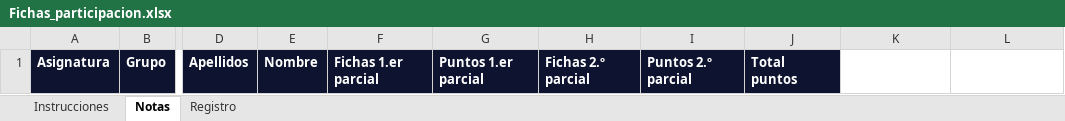
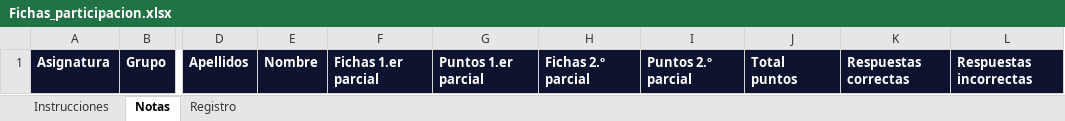
Before and after one commit to er-ufv/classroom-token-economy, an Excel workbook: google-sheets/Fichas_participacion.xlsx, sheet Notas, drawn as a sheet; only a part is shown, gaps mark what is left out; values as stored, in another font and other column widths than the file's, no borders; the diff names each change by its address in the sheet, - before the commit and + after, or states it on an @@ line.

```diff
--- a/google-sheets/Fichas_participacion.xlsx (sheet Notas)
+++ b/google-sheets/Fichas_participacion.xlsx (sheet Notas)
-K1: (empty)
+K1: Respuestas correctas
-K1:L1 fill: none
+K1:L1 fill: #0E1430
-L1: (empty)
+L1: Respuestas incorrectas
```
Also changed, not shown: sheet Instrucciones, sheet Registro, 5 other files.
